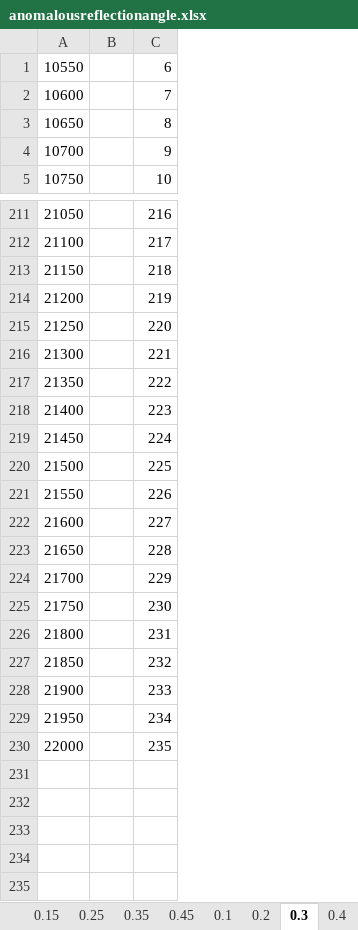
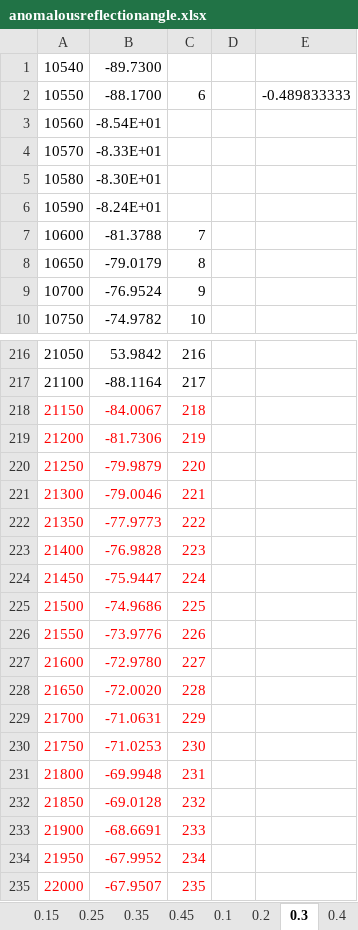
Before and after one commit to Mark-Han/StripeSlope_in_Matlab, an Excel workbook: anomalousreflectionangle.xlsx, sheet 0.3, drawn as a sheet; only a part is shown, gaps mark what is left out; values as stored, in another font and other column widths than the file's, no borders; charts and pictures not drawn; removed rows and columns are numbered as before the commit, all else as after; the diff names each change by its address in the sheet, - before the commit and + after, or states it on an @@ line.

```diff
--- a/anomalousreflectionangle.xlsx (sheet 0.3)
+++ b/anomalousreflectionangle.xlsx (sheet 0.3)
-column B, empty
+column B, row 2: -88.1700; rows 7-10: -81.3788 | -79.0179 | -76.9524 | -74.9782; rows 216-235: 53.9842 | -88.1164 | -84.0067 | -81.7306 | -79.9879 | -79.0046 | -77.9773 | -76.9828 | -75.9447 | -74.9686 | -73.9776 | -72.9780 | -72.0020 | -71.0631 | -71.0253 | -69.9948 | -69.0128 | -68.6691 | -67.9952 | -67.9507
+column D, empty
+column E, row 2: -0.489833333
+row 1: 10540 | -89.7300
+row 3: 10560 | -8.54E+01
+row 4: 10570 | -8.33E+01
+row 5: 10580 | -8.30E+01
+row 6: 10590 | -8.24E+01
-A218:A235 text colour: black
+A218:A235 text colour: #FF0000
-C218:C235 text colour: black
+C218:C235 text colour: #FF0000
```
Also changed, not shown: sheet 0.2, sheet 0.4, other sheet tabs, charts or pictures, 1 other file.
